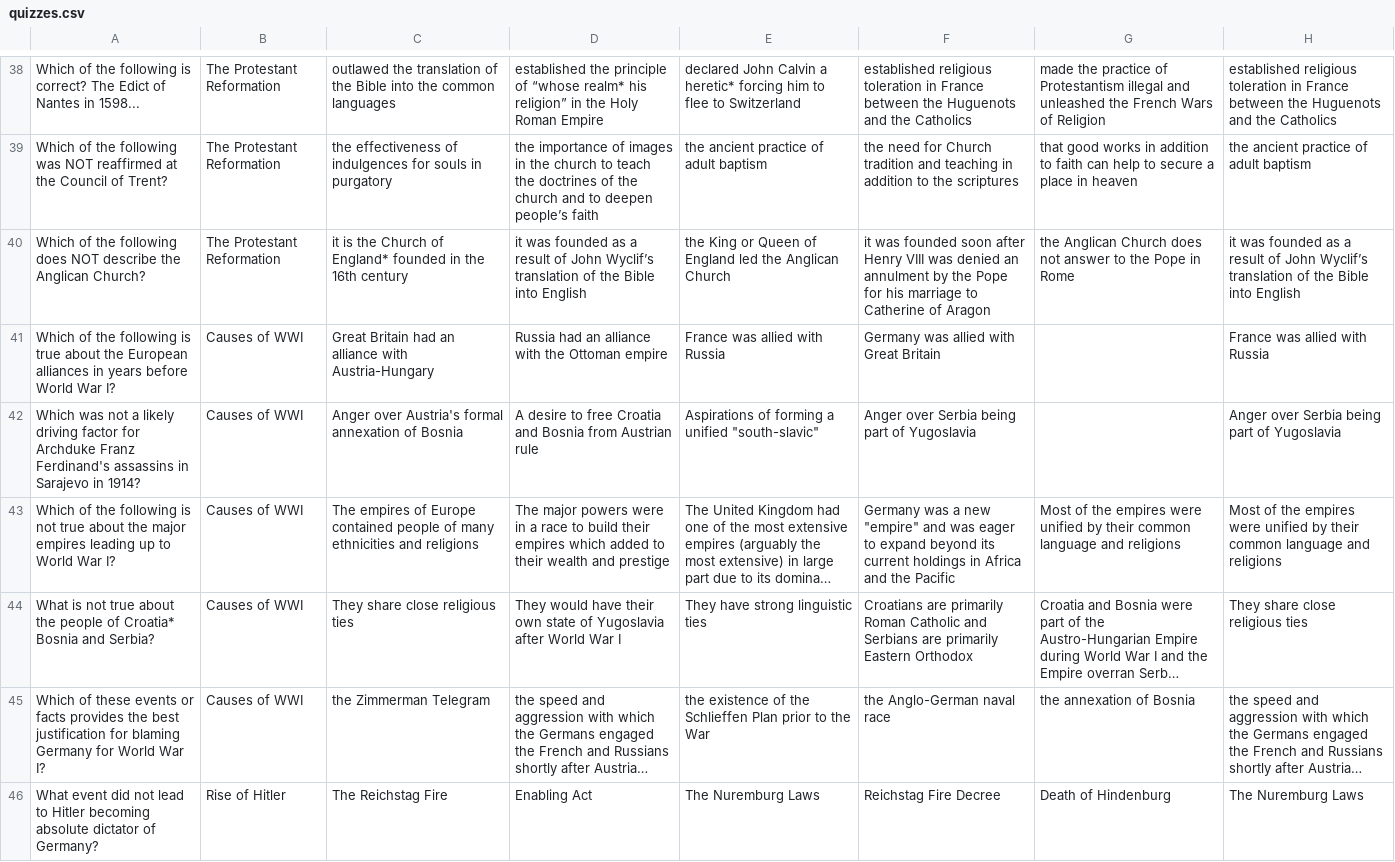
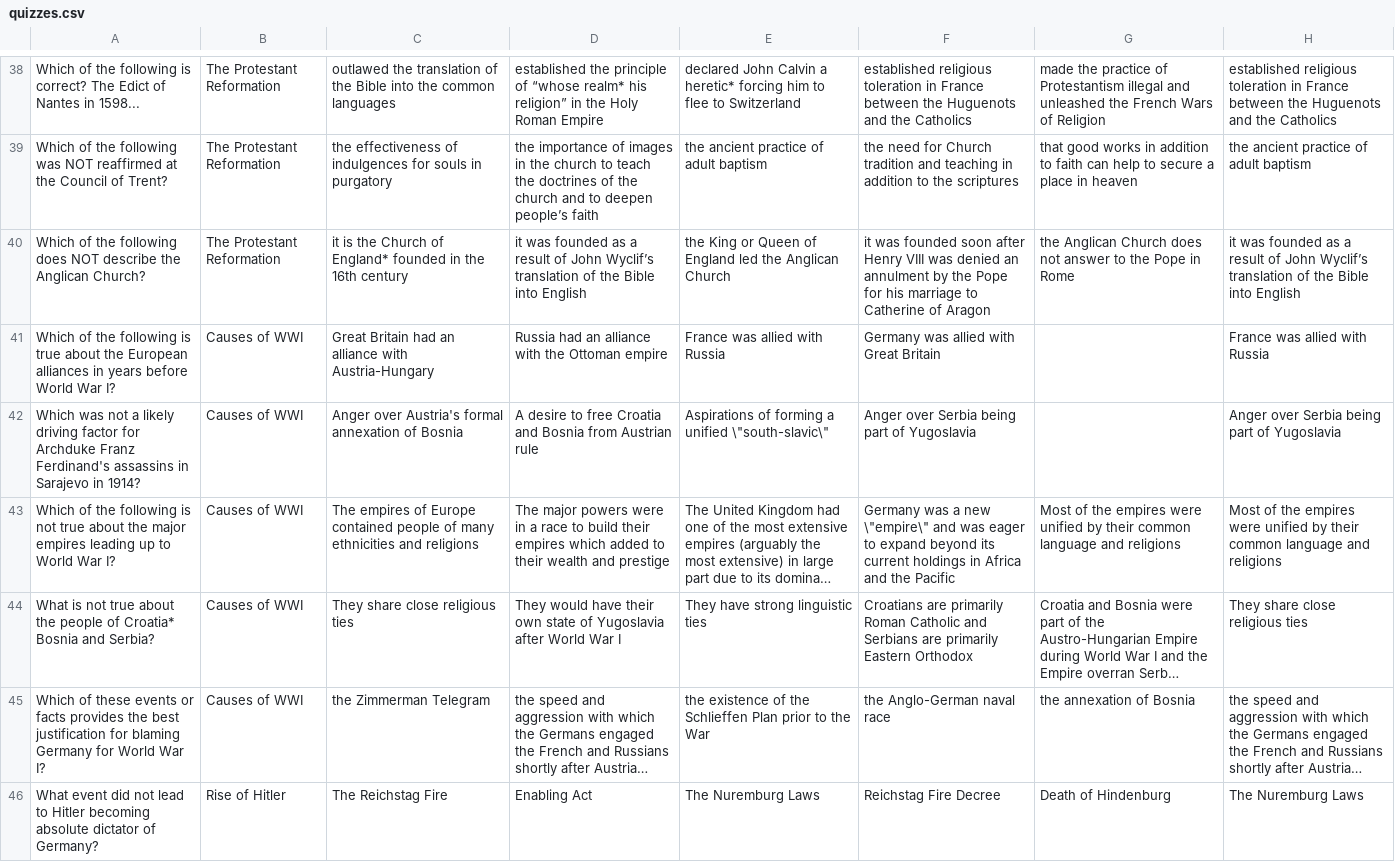
Before and after one commit to Buraburaite/Guesstimation, a CSV file: bin/quizzes.csv, drawn as a sheet; only a part is shown, gaps mark what is left out; long unchanged cells end in …; the diff covers the shown part only; the diff names each change by its address in the sheet, - before the commit and + after, or states it on an @@ line.

Commit message:
found some errors in the data, fixing

```diff
--- a/bin/quizzes.csv
+++ b/bin/quizzes.csv
-E42: …a unified "south-slavic"
+E42: …a unified \"south-slavic\"
-F43: …a new "empire" and was…
+F43: …a new \"empire\" and was…
```
Also changed, not shown: 3 edited cells elsewhere in this file, 2 other files.
